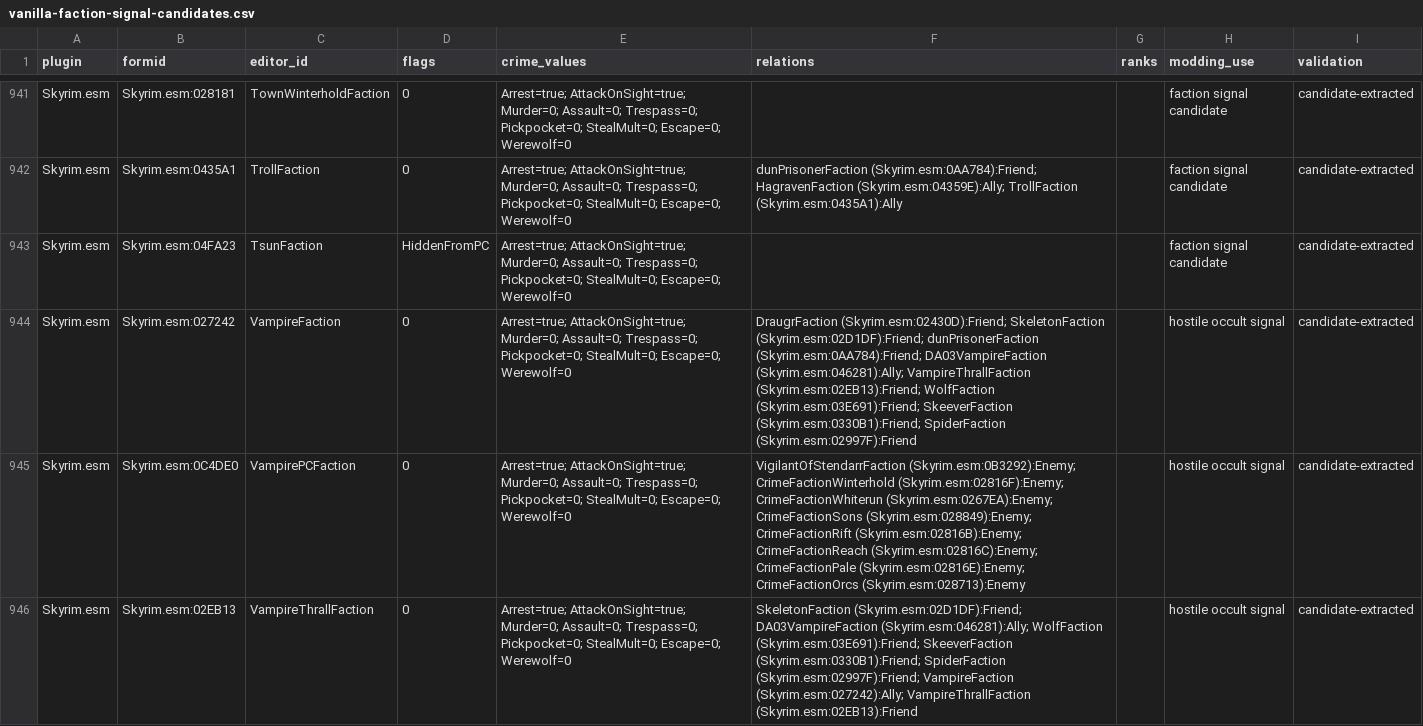
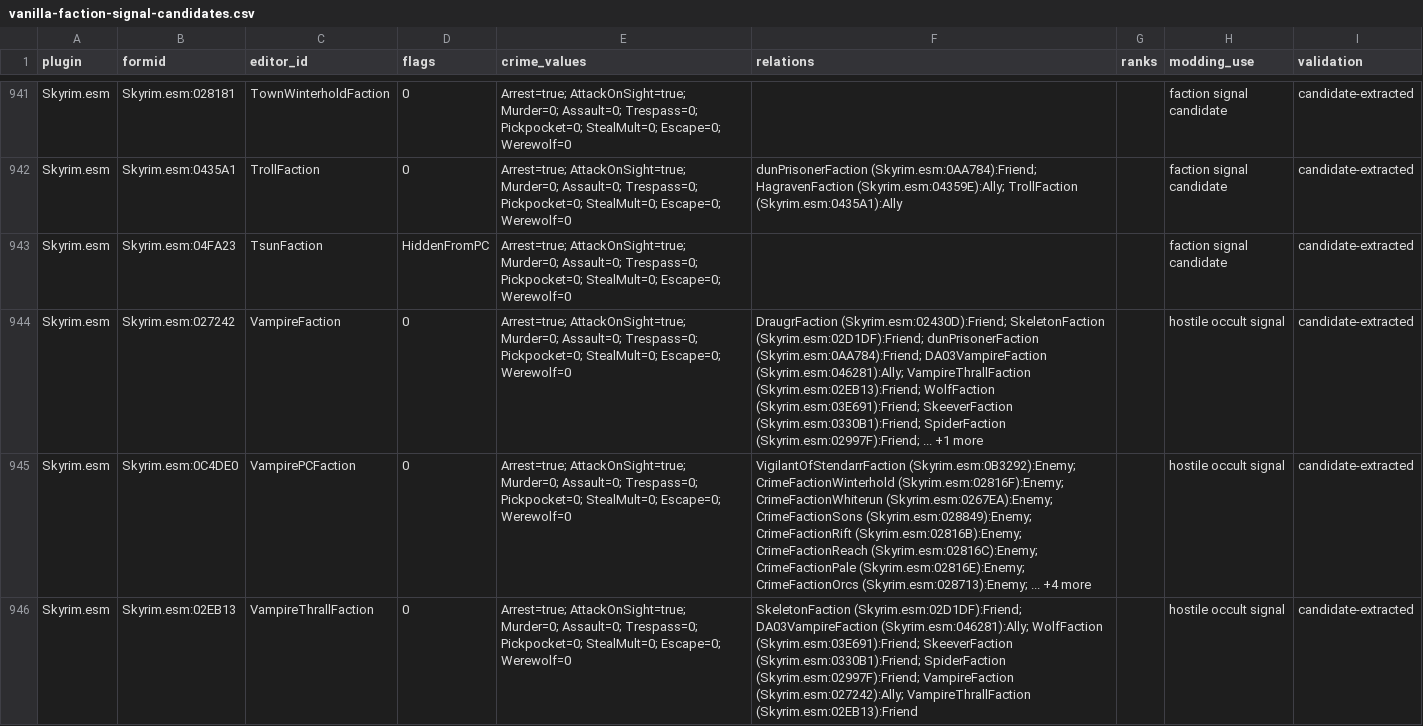
Before and after one commit to dunhamma/SkyrimGamePlayReferences, a CSV file: data/extracted/vanilla-faction-signal-candidates.csv, drawn as a sheet; only a part is shown, gaps mark what is left out; the diff covers the shown part only.

```diff
--- a/data/extracted/vanilla-faction-signal-candidates.csv
+++ b/data/extracted/vanilla-faction-signal-candidates.csv
@@ -943,4 +943,4 @@ Skyrim.esm,Skyrim.esm:0435A1,TrollFaction,0,Arrest=true; AttackOnSight=true; Mur
 Skyrim.esm,Skyrim.esm:04FA23,TsunFaction,HiddenFromPC,Arrest=true; AttackOnSight=true; Murder=0; Assault=0; Trespass=0; Pickpocket=0; StealMult=0; Escape=0; Werewolf=0,,,faction signal candidate,candidate-extracted
-Skyrim.esm,Skyrim.esm:027242,VampireFaction,0,Arrest=true; AttackOnSight=true; Murder=0; Assault=0; Trespass=0; Pickpocket=0; StealMult=0; Escape=0; Werewolf=0,DraugrFaction (Skyrim.esm:02430D):Friend; SkeletonFaction (Skyrim.esm:02D1DF):Friend; dunPrisonerFaction (Skyrim.esm:0AA784):Friend; DA03VampireFaction (Skyrim.esm:046281):Ally; VampireThrallFaction (Skyrim.esm:02EB13):Friend; WolfFaction (Skyrim.esm:03E691):Friend; SkeeverFaction (Skyrim.esm:0330B1):Friend; SpiderFaction (Skyrim.esm:02997F):Friend,,hostile occult signal,candidate-extracted
-Skyrim.esm,Skyrim.esm:0C4DE0,VampirePCFaction,0,Arrest=true; AttackOnSight=true; Murder=0; Assault=0; Trespass=0; Pickpocket=0; StealMult=0; Escape=0; Werewolf=0,VigilantOfStendarrFaction (Skyrim.esm:0B3292):Enemy; CrimeFactionWinterhold (Skyrim.esm:02816F):Enemy; CrimeFactionWhiterun (Skyrim.esm:0267EA):Enemy; CrimeFactionSons (Skyrim.esm:028849):Enemy; CrimeFactionRift (Skyrim.esm:02816B):Enemy; CrimeFactionReach (Skyrim.esm:02816C):Enemy; CrimeFactionPale (Skyrim.esm:02816E):Enemy; CrimeFactionOrcs (Skyrim.esm:028713):Enemy,,hostile occult signal,candidate-extracted
+Skyrim.esm,Skyrim.esm:027242,VampireFaction,0,Arrest=true; AttackOnSight=true; Murder=0; Assault=0; Trespass=0; Pickpocket=0; StealMult=0; Escape=0; Werewolf=0,DraugrFaction (Skyrim.esm:02430D):Friend; SkeletonFaction (Skyrim.esm:02D1DF):Friend; dunPrisonerFaction (Skyrim.esm:0AA784):Friend; DA03VampireFaction (Skyrim.esm:046281):Ally; VampireThrallFaction (Skyrim.esm:02EB13):Friend; WolfFaction (Skyrim.esm:03E691):Friend; SkeeverFaction (Skyrim.esm:0330B1):Friend; SpiderFaction (Skyrim.esm:02997F):Friend; ... +1 more,,hostile occult signal,candidate-extracted
+Skyrim.esm,Skyrim.esm:0C4DE0,VampirePCFaction,0,Arrest=true; AttackOnSight=true; Murder=0; Assault=0; Trespass=0; Pickpocket=0; StealMult=0; Escape=0; Werewolf=0,VigilantOfStendarrFaction (Skyrim.esm:0B3292):Enemy; CrimeFactionWinterhold (Skyrim.esm:02816F):Enemy; CrimeFactionWhiterun (Skyrim.esm:0267EA):Enemy; CrimeFactionSons (Skyrim.esm:028849):Enemy; CrimeFactionRift (Skyrim.esm:02816B):Enemy; CrimeFactionReach (Skyrim.esm:02816C):Enemy; CrimeFactionPale (Skyrim.esm:02816E):Enemy; CrimeFactionOrcs (Skyrim.esm:028713):Enemy; ... +4 more,,hostile occult signal,candidate-extracted
 Skyrim.esm,Skyrim.esm:02EB13,VampireThrallFaction,0,Arrest=true; AttackOnSight=true; Murder=0; Assault=0; Trespass=0; Pickpocket=0; StealMult=0; Escape=0; Werewolf=0,SkeletonFaction (Skyrim.esm:02D1DF):Friend; DA03VampireFaction (Skyrim.esm:046281):Ally; WolfFaction (Skyrim.esm:03E691):Friend; SkeeverFaction (Skyrim.esm:0330B1):Friend; SpiderFaction (Skyrim.esm:02997F):Friend; VampireFaction (Skyrim.esm:027242):Ally; VampireThrallFaction (Skyrim.esm:02EB13):Friend,,hostile occult signal,candidate-extracted
```
Also changed, not shown: 17 edited cells elsewhere in this file, data/extracted/vanilla-keyword-inventory.csv, docs/ck-record-types.csv, 21 other files.
